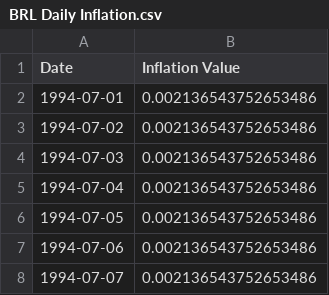
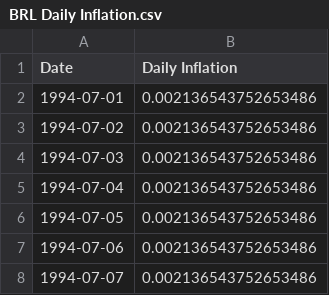
Before and after one commit to joaopaivaa/Financial-Utilities-API, a CSV file: BRL Daily Inflation.csv, drawn as a sheet; only a part is shown.

Commit message:
update brl data

```diff
--- a/BRL Daily Inflation.csv
+++ b/BRL Daily Inflation.csv
@@ -1,2 +1,2 @@
-Date,Inflation Value
+Date,Daily Inflation
 1994-07-01,0.002136543752653486
```
